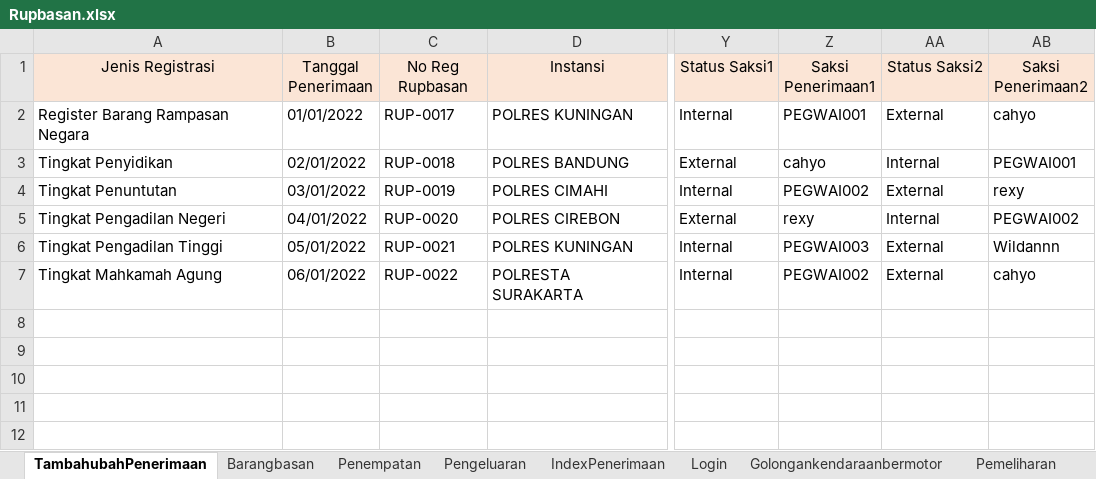
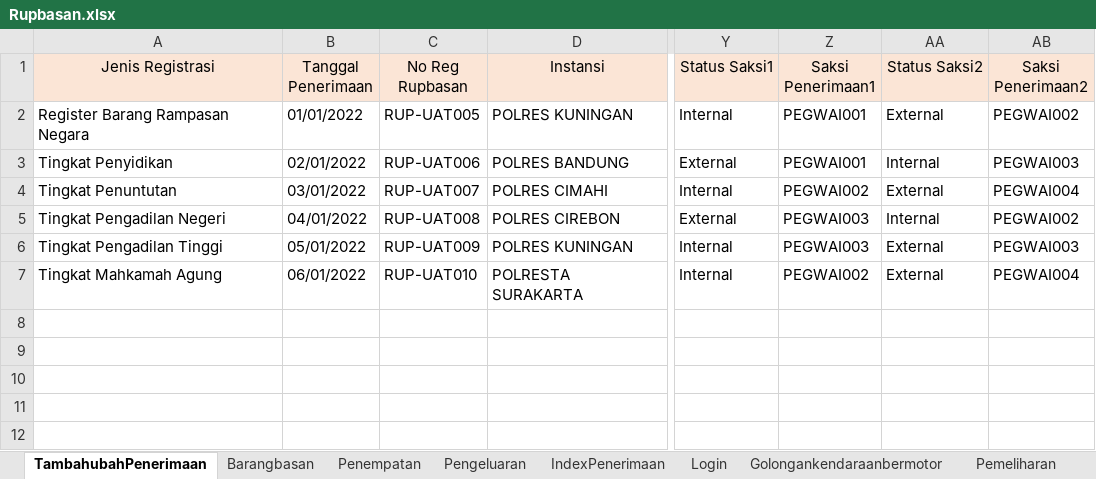
Before and after one commit to ecahyono/Automationpython, an Excel workbook: Filexel/Rupbasan.xlsx, sheet TambahubahPenerimaan, drawn as a sheet; only a part is shown, gaps mark what is left out; values as stored, in another font and other column widths than the file's, no borders; the diff names each change by its address in the sheet, - before the commit and + after, or states it on an @@ line.

Commit message:
rupbasan

```diff
--- a/Filexel/Rupbasan.xlsx (sheet TambahubahPenerimaan)
+++ b/Filexel/Rupbasan.xlsx (sheet TambahubahPenerimaan)
-C2 (No Reg Rupbasan): RUP-0017
+C2 (No Reg Rupbasan): RUP-UAT005
-AB2 (Saksi Penerimaan2): cahyo
+AB2 (Saksi Penerimaan2): PEGWAI002
-C3 (No Reg Rupbasan): RUP-0018
+C3 (No Reg Rupbasan): RUP-UAT006
-Z3 (Saksi Penerimaan1): cahyo
+Z3 (Saksi Penerimaan1): PEGWAI001
-AB3 (Saksi Penerimaan2): PEGWAI001
+AB3 (Saksi Penerimaan2): PEGWAI003
-C4 (No Reg Rupbasan): RUP-0019
+C4 (No Reg Rupbasan): RUP-UAT007
-AB4 (Saksi Penerimaan2): rexy
+AB4 (Saksi Penerimaan2): PEGWAI004
-C5 (No Reg Rupbasan): RUP-0020
+C5 (No Reg Rupbasan): RUP-UAT008
-Z5 (Saksi Penerimaan1): rexy
+Z5 (Saksi Penerimaan1): PEGWAI003
-C6 (No Reg Rupbasan): RUP-0021
+C6 (No Reg Rupbasan): RUP-UAT009
-AB6 (Saksi Penerimaan2): Wildannn
+AB6 (Saksi Penerimaan2): PEGWAI003
-C7 (No Reg Rupbasan): RUP-0022
+C7 (No Reg Rupbasan): RUP-UAT010
-AB7 (Saksi Penerimaan2): cahyo
+AB7 (Saksi Penerimaan2): PEGWAI004
```
Also changed, not shown: sheet Pengamanan, sheet Gudang, sheet Barangbasan, 25 other files.
